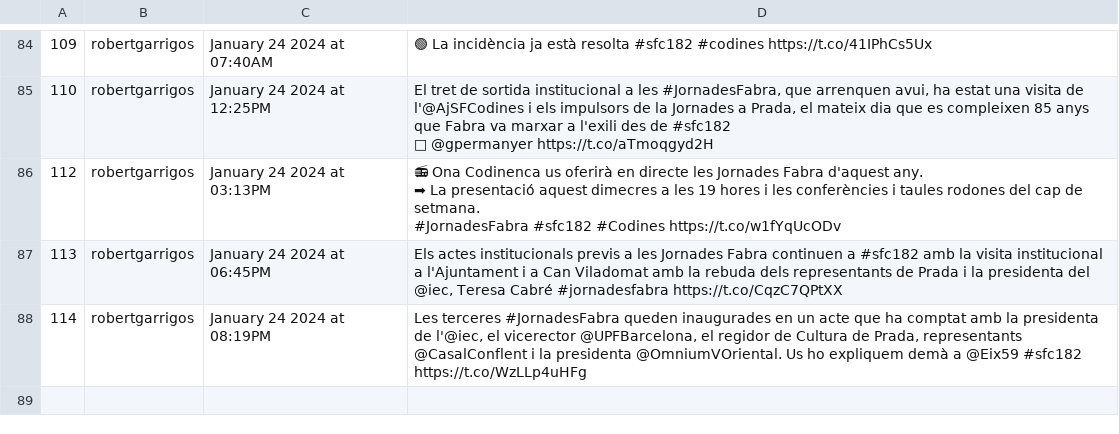
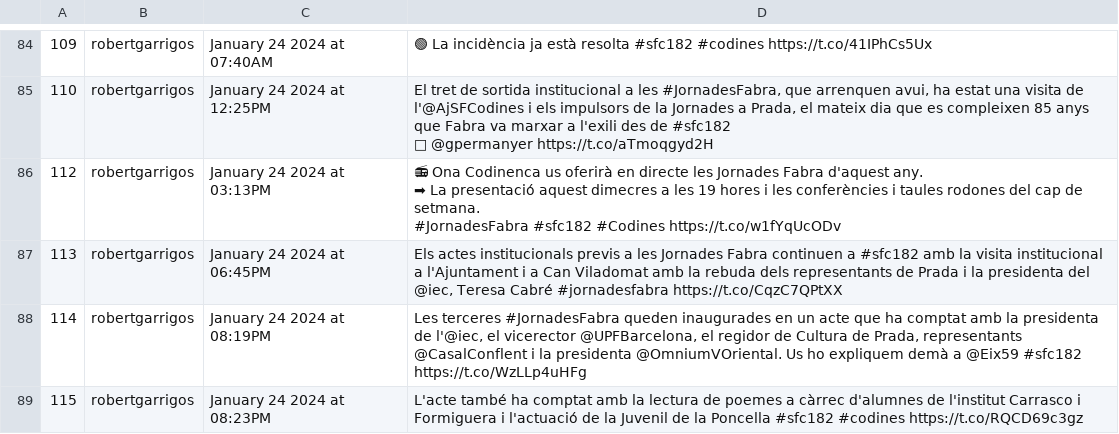
Before and after one commit to Ona-Codinenca/Entrades_twitter, a CSV file: issues.csv, drawn as a sheet; only a part is shown, gaps mark what is left out; the diff names each change by its address in the sheet, - before the commit and + after, or states it on an @@ line.

```diff
--- a/issues.csv
+++ b/issues.csv
+row 89: 115 | robertgarrigos | January 24 2024 at 08:23PM | L'acte també ha comptat amb la lectura de poemes a càrrec d'alumnes de l'institut Carrasco i Formiguera i l'actuació de la Juvenil de la Poncella #sfc182 #codines https://t.co/RQCD69c3gz
```
